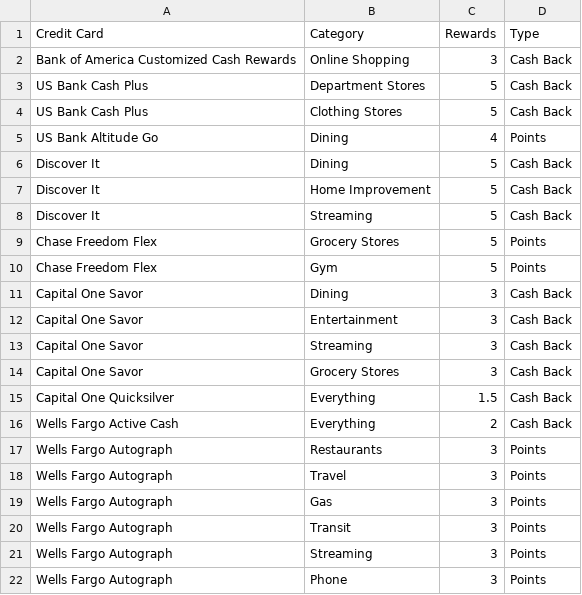
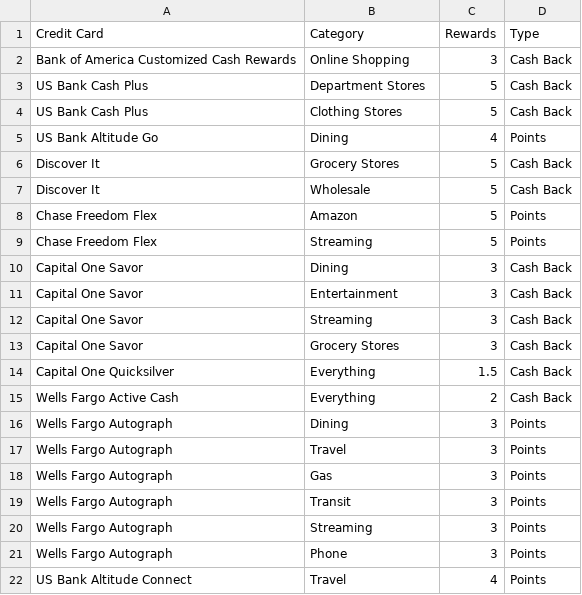
Before and after one commit to JacobElder/CreditCardApp, a CSV file: CreditCards.csv, drawn as a sheet.

```diff
--- a/CreditCards.csv
+++ b/CreditCards.csv
@@ -5,7 +5,6 @@ US Bank Cash Plus,Clothing Stores,5,Cash Back
 US Bank Altitude Go,Dining,4,Points
-Discover It,Dining,5,Cash Back
-Discover It,Home Improvement,5,Cash Back
-Discover It,Streaming,5,Cash Back
-Chase Freedom Flex,Grocery Stores,5,Points
-Chase Freedom Flex,Gym,5,Points
+Discover It,Grocery Stores,5,Cash Back
+Discover It,Wholesale,5,Cash Back
+Chase Freedom Flex,Amazon,5,Points
+Chase Freedom Flex,Streaming,5,Points
 Capital One Savor,Dining,3,Cash Back
@@ -16,3 +15,3 @@ Capital One Quicksilver,Everything,1.5,Cash Back
 Wells Fargo Active Cash,Everything,2,Cash Back
-Wells Fargo Autograph,Restaurants,3,Points
+Wells Fargo Autograph,Dining,3,Points
 Wells Fargo Autograph,Travel,3,Points
@@ -22 +21,2 @@ Wells Fargo Autograph,Streaming,3,Points
 Wells Fargo Autograph,Phone,3,Points
+US Bank Altitude Connect,Travel,4,Points
```
Also changed, not shown: 3 other files.
